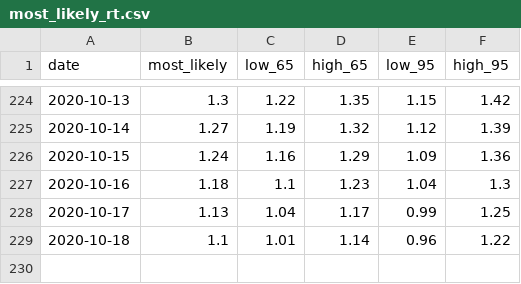
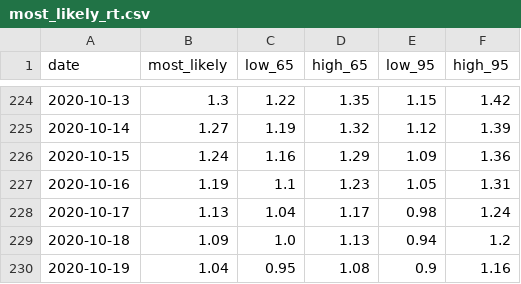
Before and after one commit to maxscheijen/rt-live-netherlands, a CSV file: data/most_likely_rt.csv, drawn as a sheet; only a part is shown, gaps mark what is left out.

Commit message:
Update data and model

```diff
--- a/data/most_likely_rt.csv
+++ b/data/most_likely_rt.csv
@@ -226,4 +226,5 @@ date,most_likely,low_65,high_65,low_95,high_95
 2020-10-15,1.24,1.16,1.29,1.09,1.36
-2020-10-16,1.18,1.1,1.23,1.04,1.3
-2020-10-17,1.13,1.04,1.17,0.99,1.25
-2020-10-18,1.1,1.01,1.14,0.96,1.22
+2020-10-16,1.19,1.1,1.23,1.05,1.31
+2020-10-17,1.13,1.04,1.17,0.98,1.24
+2020-10-18,1.09,1.0,1.13,0.94,1.2
+2020-10-19,1.04,0.95,1.08,0.9,1.16
```
Also changed, not shown: 2 other files.
